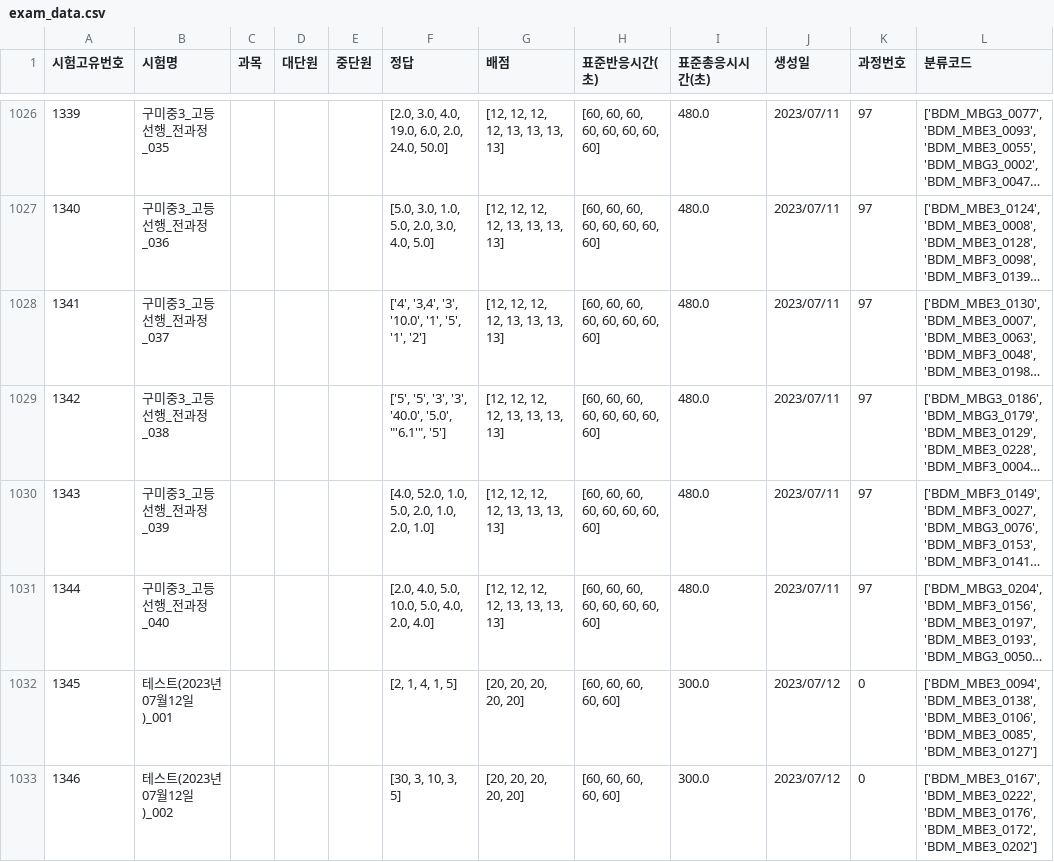
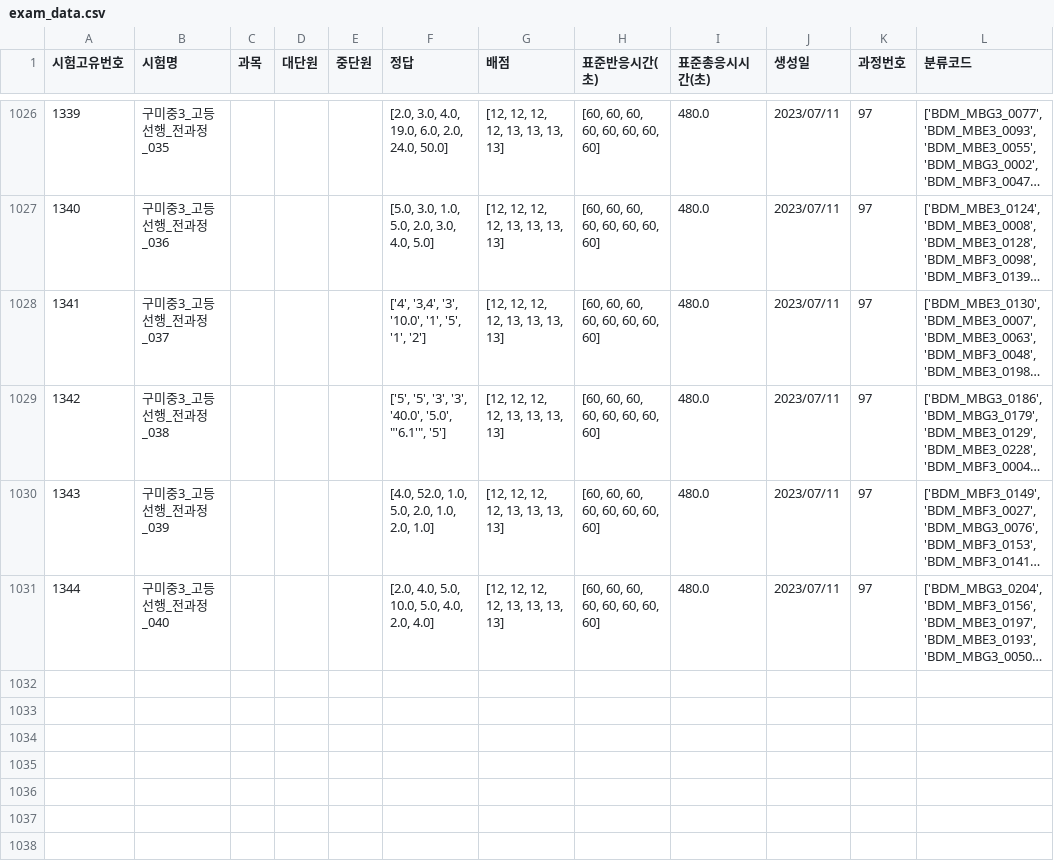
Before and after one commit to JulimPark/streamlit_second, a CSV file: exam_data.csv, drawn as a sheet; only a part is shown, gaps mark what is left out; long unchanged cells end in …; the diff names each change by its address in the sheet, - before the commit and + after, or states it on an @@ line.

Commit message:
2023-7-12 18:25:8

```diff
--- a/exam_data.csv
+++ b/exam_data.csv
-row 1032: 1345 | 테스트(2023년07월12일)_001 |  |  |  | [2, 1, 4, 1, 5] | [20, 20, 20, 20, 20] | [60, 60, 60, 60, 60] | 300.0 | 2023/07/12 | 0 | ['BDM_MBE3_0094', 'BDM_MBE3_0138', 'BDM_MBE3_0106', 'BDM_MBE3_0085', 'BDM_MBE3_0127']
-row 1033: 1346 | 테스트(2023년07월12일)_002 |  |  |  | [30, 3, 10, 3, 5] | [20, 20, 20, 20, 20] | [60, 60, 60, 60, 60] | 300.0 | 2023/07/12 | 0 | ['BDM_MBE3_0167', 'BDM_MBE3_0222', 'BDM_MBE3_0176', 'BDM_MBE3_0172', 'BDM_MBE3_0202']
```
